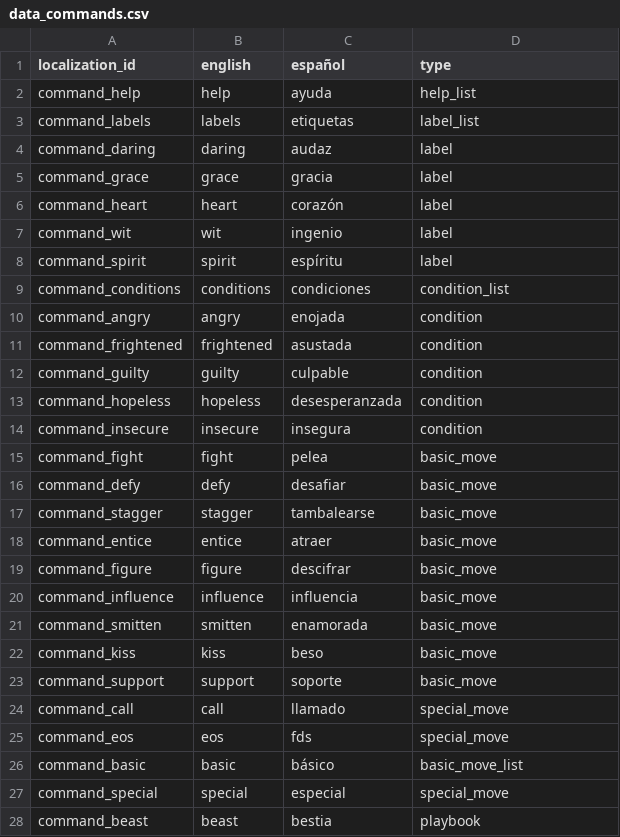
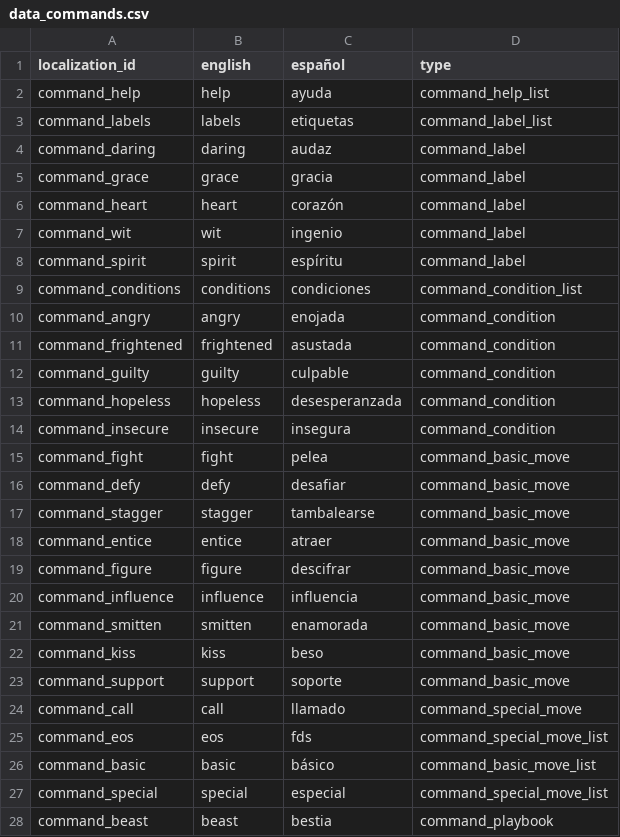
Before and after one commit to NightingaleA/ThirstySwordDiscordBot, a CSV file: ThirstySword/Data/data_commands.csv, drawn as a sheet; only a part is shown; the diff covers the shown part only.

Commit message:
UPDATE: Working on move list command

```diff
--- a/ThirstySword/Data/data_commands.csv
+++ b/ThirstySword/Data/data_commands.csv
@@ -1,28 +1,28 @@
 localization_id,english,español,type
-command_help,help,ayuda,help_list
-command_labels,labels,etiquetas,label_list
-command_daring,daring,audaz,label
-command_grace,grace,gracia,label
-command_heart,heart,corazón,label
-command_wit,wit,ingenio,label
-command_spirit,spirit,espíritu,label
-command_conditions,conditions,condiciones,condition_list
-command_angry,angry,enojada,condition
-command_frightened,frightened,asustada,condition
-command_guilty,guilty,culpable,condition
-command_hopeless,hopeless,desesperanzada,condition
-command_insecure,insecure,insegura,condition
-command_fight,fight,pelea,basic_move
-command_defy,defy,desafiar,basic_move
-command_stagger,stagger,tambalearse,basic_move
-command_entice,entice,atraer,basic_move
-command_figure,figure,descifrar,basic_move
-command_influence,influence,influencia,basic_move
-command_smitten,smitten,enamorada,basic_move
-command_kiss,kiss,beso,basic_move
-command_support,support,soporte,basic_move
-command_call,call,llamado,special_move
-command_eos,eos,fds,special_move
-command_basic,basic,básico,basic_move_list
-command_special,special,especial,special_move
-command_beast,beast,bestia,playbook
+command_help,help,ayuda,command_help_list
+command_labels,labels,etiquetas,command_label_list
+command_daring,daring,audaz,command_label
+command_grace,grace,gracia,command_label
+command_heart,heart,corazón,command_label
+command_wit,wit,ingenio,command_label
+command_spirit,spirit,espíritu,command_label
+command_conditions,conditions,condiciones,command_condition_list
+command_angry,angry,enojada,command_condition
+command_frightened,frightened,asustada,command_condition
+command_guilty,guilty,culpable,command_condition
+command_hopeless,hopeless,desesperanzada,command_condition
+command_insecure,insecure,insegura,command_condition
+command_fight,fight,pelea,command_basic_move
+command_defy,defy,desafiar,command_basic_move
+command_stagger,stagger,tambalearse,command_basic_move
+command_entice,entice,atraer,command_basic_move
+command_figure,figure,descifrar,command_basic_move
+command_influence,influence,influencia,command_basic_move
+command_smitten,smitten,enamorada,command_basic_move
+command_kiss,kiss,beso,command_basic_move
+command_support,support,soporte,command_basic_move
+command_call,call,llamado,command_special_move
+command_eos,eos,fds,command_special_move_list
+command_basic,basic,básico,command_basic_move_list
+command_special,special,especial,command_special_move_list
+command_beast,beast,bestia,command_playbook
```
Also changed, not shown: 18 edited cells elsewhere in this file, ThirstySword/Data/data_moves.csv, ThirstySword/Localization/localization_moves.csv, 9 other files.
